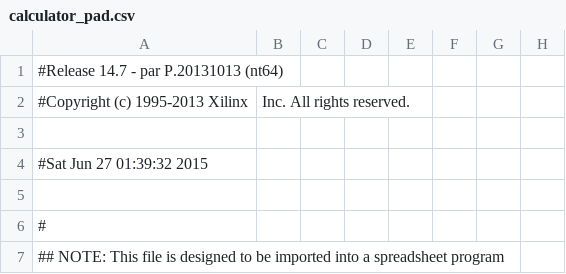
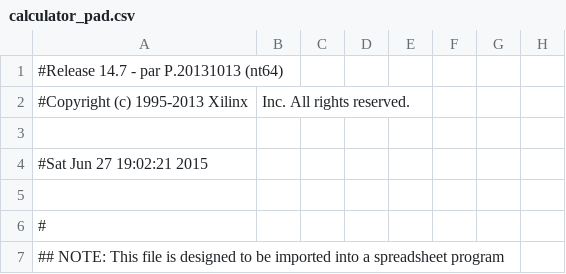
Before and after one commit to meatybobby/HardwareFinal, a CSV file: calculator_pad.csv, drawn as a sheet; only a part is shown; the diff names each change by its address in the sheet, - before the commit and + after, or states it on an @@ line.

```diff
--- a/calculator_pad.csv
+++ b/calculator_pad.csv
-A4: #Sat Jun 27 01:39:32 2015
+A4: #Sat Jun 27 19:02:21 2015
```
Also changed, not shown: 52 other files.
